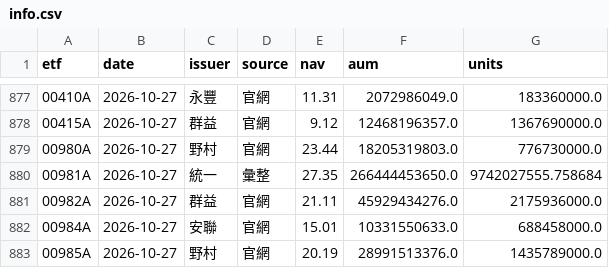
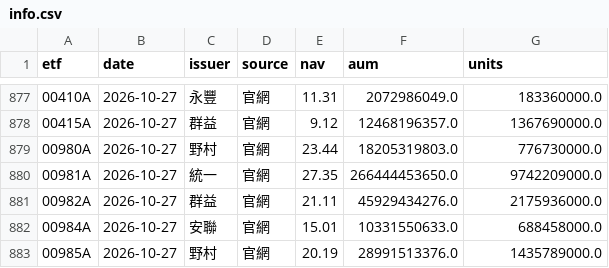
Before and after one commit to gelu27/Stock-lab, a CSV file: data/etf/info.csv, drawn as a sheet; only a part is shown, gaps mark what is left out.

```diff
--- a/data/etf/info.csv
+++ b/data/etf/info.csv
@@ -879,3 +879,3 @@ etf,date,issuer,source,nav,aum,units
 00980A,2026-10-27,野村,官網,23.44,18205319803.0,776730000.0
-00981A,2026-10-27,統一,彙整,27.35,266444453650.0,9742027555.758684
+00981A,2026-10-27,統一,官網,27.35,266444453650.0,9742209000.0
 00982A,2026-10-27,群益,官網,21.11,45929434276.0,2175936000.0
```
Also changed, not shown: 4 other files.
